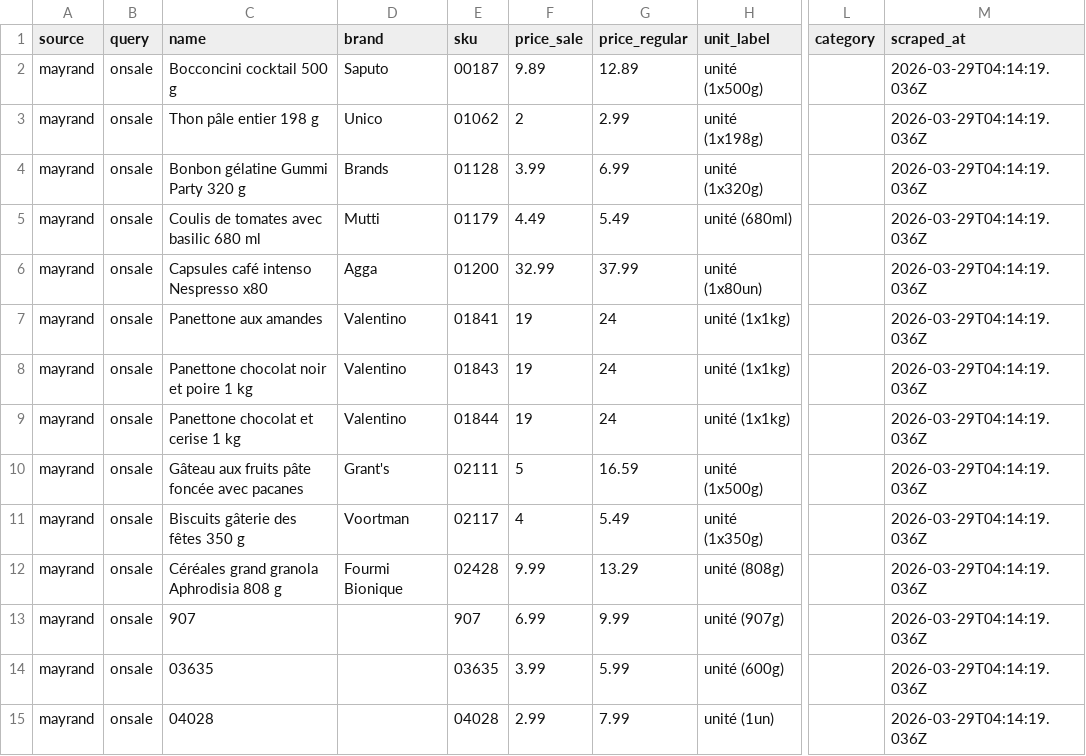
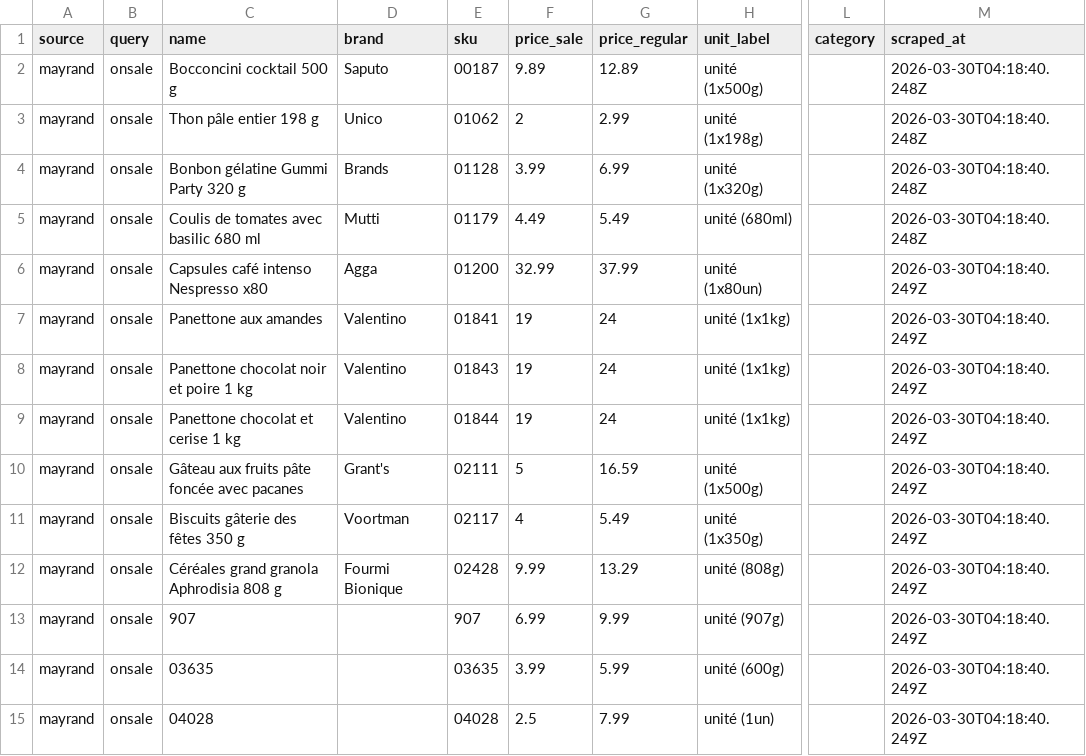
Before and after one commit to Olivier-cousineau/mayrand, a CSV file: public/mayrand/onsale/data.csv, drawn as a sheet; only a part is shown, gaps mark what is left out; the diff covers the shown part only; the diff names each change by its address in the sheet, - before the commit and + after, or states it on an @@ line.

```diff
--- a/public/mayrand/onsale/data.csv
+++ b/public/mayrand/onsale/data.csv
-M2:M5 (scraped_at): 2026-03-29T04:14:19.036Z
+M2:M5 (scraped_at): 2026-03-30T04:18:40.248Z
-M6:M15 (scraped_at): 2026-03-29T04:14:19.036Z
+M6:M15 (scraped_at): 2026-03-30T04:18:40.249Z
-F15 (price_sale): 2.99
+F15 (price_sale): 2.5
```
Also changed, not shown: 181 edited cells elsewhere in this file, 1 other file.
